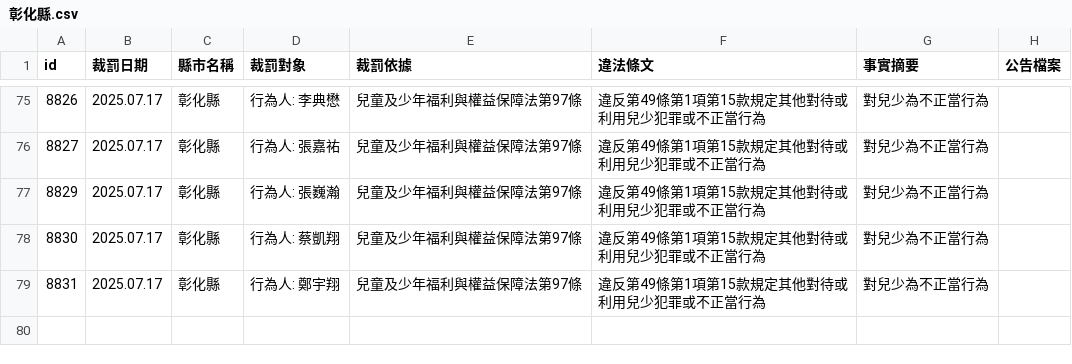
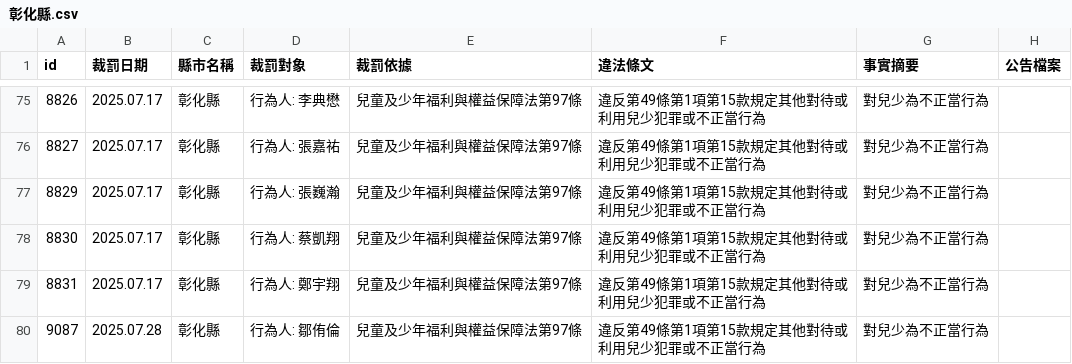
Before and after one commit to kiang/crc.sfaa.gov.tw, a CSV file: data/彰化縣.csv, drawn as a sheet; only a part is shown, gaps mark what is left out.

```diff
--- a/data/彰化縣.csv
+++ b/data/彰化縣.csv
@@ -79 +79,2 @@ id,裁罰日期,縣市名稱,裁罰對象,裁罰依據,違法條文,事實摘要
 8831,2025.07.17,彰化縣,"行為人: 鄭宇翔",兒童及少年福利與權益保障法第97條,違反第49條第1項第15款規定其他對待或利用兒少犯罪或不正當行為,對兒少為不正當行為,
+9087,2025.07.28,彰化縣,"行為人: 鄒侑倫",兒童及少年福利與權益保障法第97條,違反第49條第1項第15款規定其他對待或利用兒少犯罪或不正當行為,對兒少為不正當行為,
```
Also changed, not shown: 2 other files.
